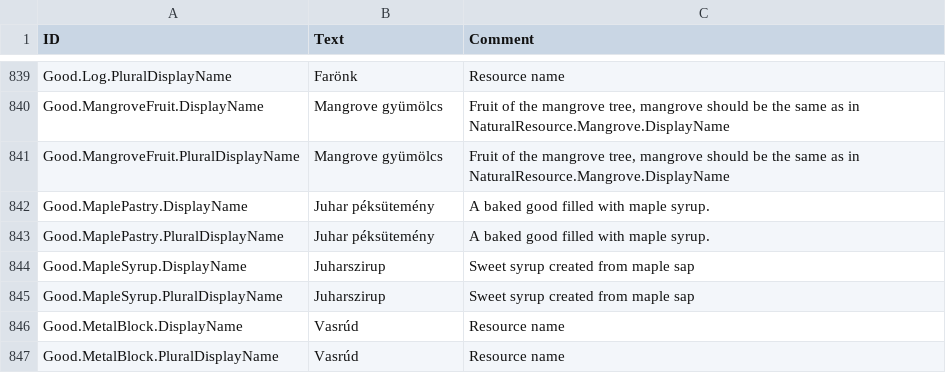
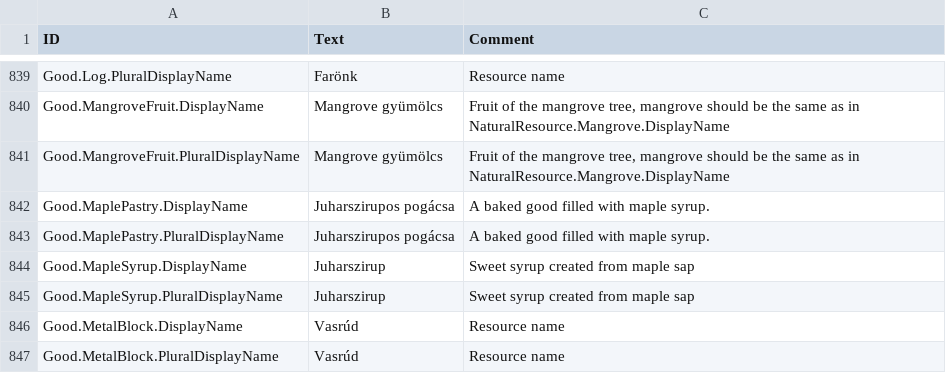
Before and after one commit to thendarion/timberborn-magyaritas, a CSV file: huHU/Localizations/huHU.csv, drawn as a sheet; only a part is shown, gaps mark what is left out.

Commit message:
- új elnevezés: juharszirupos pogácsa
Signed-off-by: David Bertalan <16006640+thendarion@users.noreply.github.com>

```diff
--- a/huHU/Localizations/huHU.csv
+++ b/huHU/Localizations/huHU.csv
@@ -860,4 +860,4 @@ Good.MangroveFruit.DisplayName,Mangrove gyümölcs,"Fruit of the mangrove tree,
 Good.MangroveFruit.PluralDisplayName,Mangrove gyümölcs,"Fruit of the mangrove tree, mangrove should be the same as in NaturalResource.Mangrove.DisplayName"
-Good.MaplePastry.DisplayName,Juhar péksütemény,A baked good filled with maple syrup.
-Good.MaplePastry.PluralDisplayName,Juhar péksütemény,A baked good filled with maple syrup.
+Good.MaplePastry.DisplayName,Juharszirupos pogácsa,A baked good filled with maple syrup.
+Good.MaplePastry.PluralDisplayName,Juharszirupos pogácsa,A baked good filled with maple syrup.
 Good.MapleSyrup.DisplayName,Juharszirup,Sweet syrup created from maple sap
```
Also changed, not shown: 1 other file.
